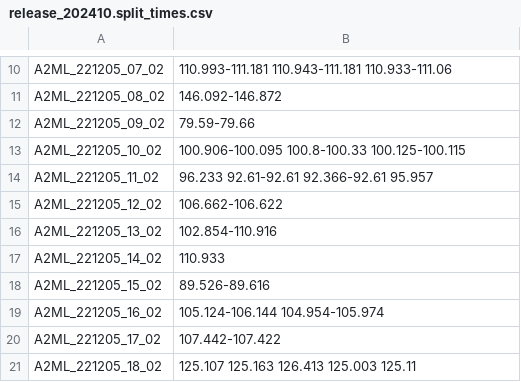
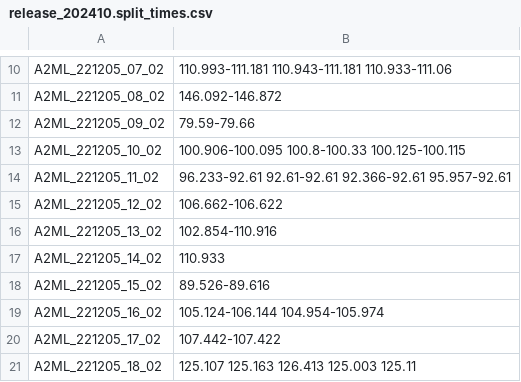
Before and after one commit to ufal/evaldio, a CSV file: data_preparation/70.releasing/release_202410.split_times.csv, drawn as a sheet; only a part is shown, gaps mark what is left out.

Commit message:
utterances in the transcripts manually split so that all exercise boundaries are aligned

```diff
--- a/data_preparation/70.releasing/release_202410.split_times.csv
+++ b/data_preparation/70.releasing/release_202410.split_times.csv
@@ -13,3 +13,3 @@ A2ML_221205_09_02	79.59-79.66
 A2ML_221205_10_02	100.906-100.095 100.8-100.33 100.125-100.115
-A2ML_221205_11_02	96.233 92.61-92.61 92.366-92.61 95.957
+A2ML_221205_11_02	96.233-92.61 92.61-92.61 92.366-92.61 95.957-92.61
 A2ML_221205_12_02	106.662-106.622
```
